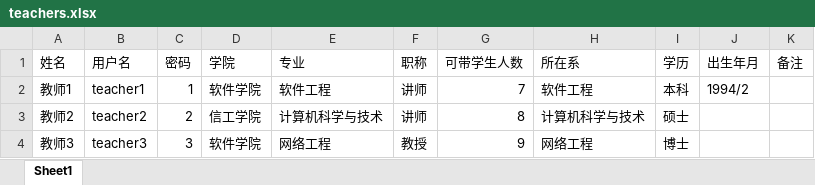
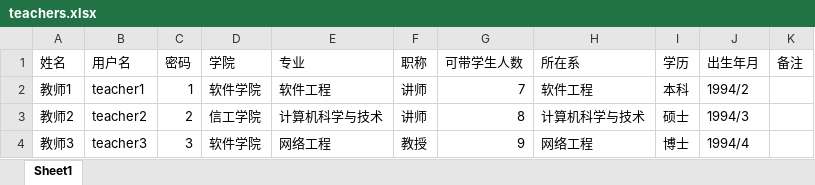
Before and after one commit to ZZZZZN/ecut, an Excel workbook: src/main/webapp/upload/teachers.xlsx, sheet Sheet1, drawn as a sheet; values as stored, in another font and other column widths than the file's, no borders; the diff names each change by its address in the sheet, - before the commit and + after, or states it on an @@ line.

```diff
--- a/src/main/webapp/upload/teachers.xlsx (sheet Sheet1)
+++ b/src/main/webapp/upload/teachers.xlsx (sheet Sheet1)
-J3 (出生年月): (empty)
+J3 (出生年月): 1994/3
-J4 (出生年月): (empty)
+J4 (出生年月): 1994/4
```
Also changed, not shown: 1 other file.
